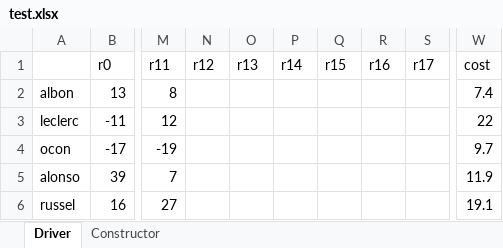
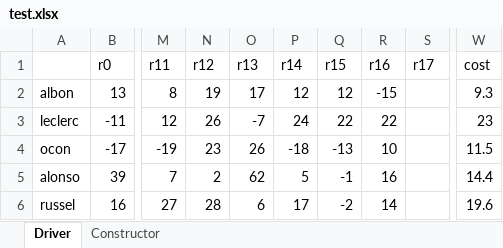
Before and after one commit to SimonBortnik/f1FantasyCockpit, an Excel workbook: sv/data/test.xlsx, sheet Driver, drawn as a sheet; only a part is shown, gaps mark what is left out; values as stored, in another font and other column widths than the file's, no borders; charts and pictures not drawn; the diff covers the shown part only; the diff names each change by its address in the sheet, - before the commit and + after, or states it on an @@ line.

Commit message:
Updated data

```diff
--- a/sv/data/test.xlsx (sheet Driver)
+++ b/sv/data/test.xlsx (sheet Driver)
-N2 (r12): (empty)
+N2 (r12): 19
-O2 (r13): (empty)
+O2 (r13): 17
-P2 (r14): (empty)
+P2 (r14): 12
-Q2 (r15): (empty)
+Q2 (r15): 12
-R2 (r16): (empty)
+R2 (r16): -15
-W2 (cost): 7.4
+W2 (cost): 9.3
-N3 (r12): (empty)
+N3 (r12): 26
-O3 (r13): (empty)
+O3 (r13): -7
-P3 (r14): (empty)
+P3 (r14): 24
-Q3 (r15): (empty)
+Q3 (r15): 22
-R3 (r16): (empty)
+R3 (r16): 22
-W3 (cost): 22
+W3 (cost): 23
-N4 (r12): (empty)
+N4 (r12): 23
-O4 (r13): (empty)
+O4 (r13): 26
-P4 (r14): (empty)
+P4 (r14): -18
-Q4 (r15): (empty)
+Q4 (r15): -13
-R4 (r16): (empty)
+R4 (r16): 10
-W4 (cost): 9.7
+W4 (cost): 11.5
-N5 (r12): (empty)
+N5 (r12): 2
-O5 (r13): (empty)
+O5 (r13): 62
-P5 (r14): (empty)
+P5 (r14): 5
-Q5 (r15): (empty)
+Q5 (r15): -1
-R5 (r16): (empty)
+R5 (r16): 16
-W5 (cost): 11.9
+W5 (cost): 14.4
-N6 (r12): (empty)
+N6 (r12): 28
-O6 (r13): (empty)
+O6 (r13): 6
-P6 (r14): (empty)
+P6 (r14): 17
-Q6 (r15): (empty)
+Q6 (r15): -2
-R6 (r16): (empty)
+R6 (r16): 14
-W6 (cost): 19.1
+W6 (cost): 19.6
```
Also changed, not shown: 90 edited cells elsewhere in this sheet, sheet Constructor, 1 other file.
